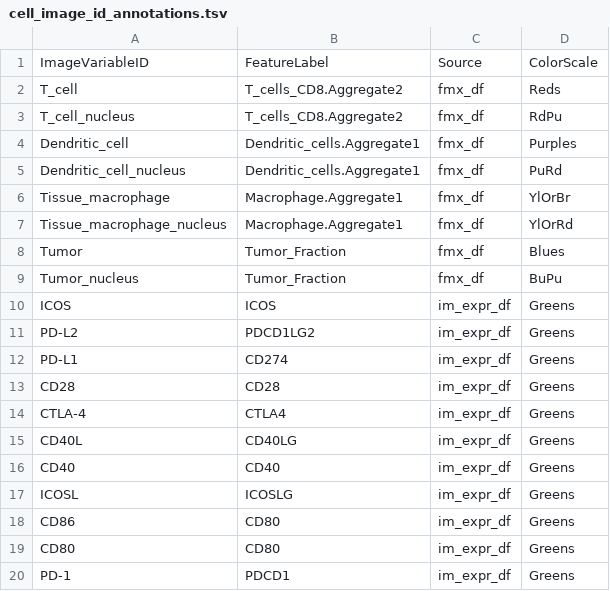
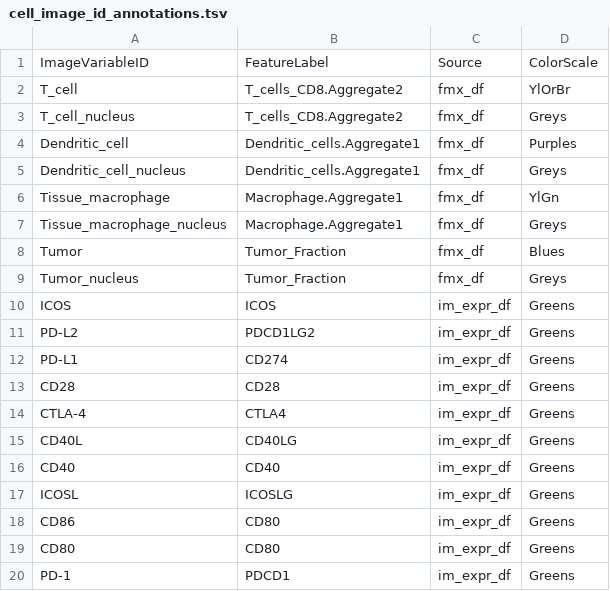
Before and after one commit to CRI-iAtlas/shiny-iatlas, a TSV file: data/cell_image_id_annotations.tsv, drawn as a sheet.

Commit message:
modifications of color scale

```diff
--- a/data/cell_image_id_annotations.tsv
+++ b/data/cell_image_id_annotations.tsv
@@ -1,10 +1,10 @@
 ImageVariableID	FeatureLabel	Source	ColorScale
-T_cell	T_cells_CD8.Aggregate2	fmx_df	Reds
-T_cell_nucleus	T_cells_CD8.Aggregate2	fmx_df	RdPu
+T_cell	T_cells_CD8.Aggregate2	fmx_df	YlOrBr
+T_cell_nucleus	T_cells_CD8.Aggregate2	fmx_df	Greys
 Dendritic_cell	Dendritic_cells.Aggregate1	fmx_df	Purples
-Dendritic_cell_nucleus	Dendritic_cells.Aggregate1	fmx_df	PuRd
-Tissue_macrophage	Macrophage.Aggregate1	fmx_df	YlOrBr
-Tissue_macrophage_nucleus	Macrophage.Aggregate1	fmx_df	YlOrRd
+Dendritic_cell_nucleus	Dendritic_cells.Aggregate1	fmx_df	Greys
+Tissue_macrophage	Macrophage.Aggregate1	fmx_df	YlGn
+Tissue_macrophage_nucleus	Macrophage.Aggregate1	fmx_df	Greys
 Tumor	Tumor_Fraction	fmx_df	Blues
-Tumor_nucleus	Tumor_Fraction	fmx_df	BuPu
+Tumor_nucleus	Tumor_Fraction	fmx_df	Greys
 ICOS	ICOS	im_expr_df	Greens
```
